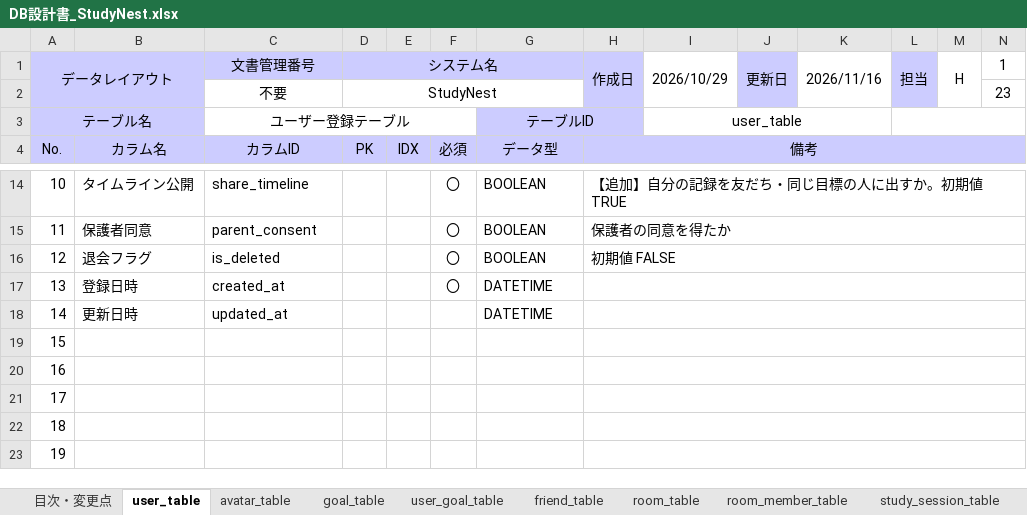
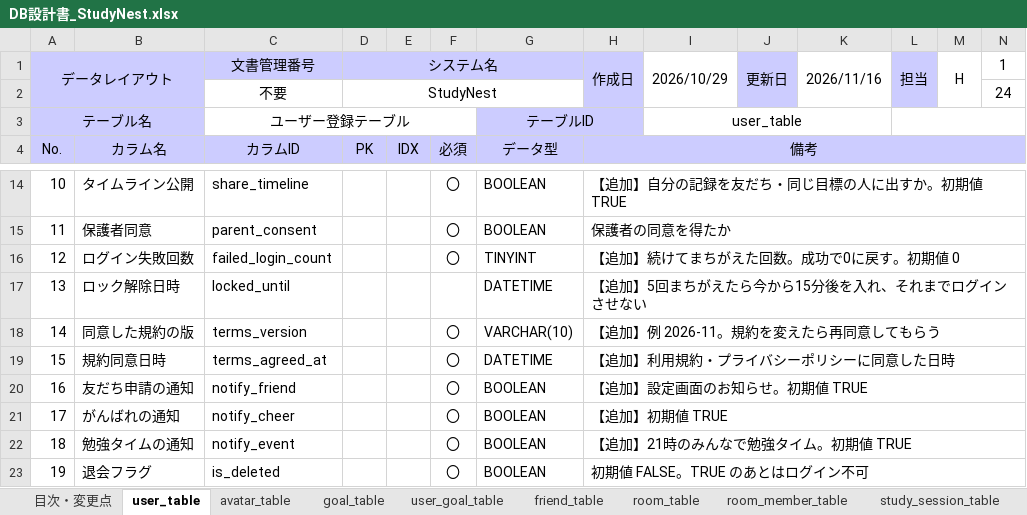
Before and after one commit to hakuoubot/kouki-kaihatu, an Excel workbook: docs/DB設計書_StudyNest.xlsx, sheet user_table, drawn as a sheet; only a part is shown, gaps mark what is left out; values as stored, in another font and other column widths than the file's, no borders; the diff covers the shown part only; the diff names each change by its address in the sheet, - before the commit and + after, or states it on an @@ line.

```diff
--- a/docs/DB設計書_StudyNest.xlsx (sheet user_table)
+++ b/docs/DB設計書_StudyNest.xlsx (sheet user_table)
-N2: 23
+N2: 24
-B16: 退会フラグ
+B16: ログイン失敗回数
-C16: is_deleted
+C16: failed_login_count
-G16: BOOLEAN
+G16: TINYINT
-H16: 初期値 FALSE
+H16: 【追加】続けてまちがえた回数。成功で0に戻す。初期値 0
-B17: 登録日時
+B17: ロック解除日時
-C17: created_at
+C17: locked_until
-F17: 〇
+F17: (empty)
-H17: (empty)
+H17: 【追加】5回まちがえたら今から15分後を入れ、それまでログインさせない
-B18: 更新日時
+B18: 同意した規約の版
-C18: updated_at
+C18: terms_version
-F18:F23: (empty)
+F18:F23: 〇
-G18: DATETIME
+G18: VARCHAR(10)
-H18: (empty)
+H18: 【追加】例 2026-11。規約を変えたら再同意してもらう
-B19: (empty)
+B19: 規約同意日時
-C19: (empty)
+C19: terms_agreed_at
-G19: (empty)
+G19: DATETIME
-H19: (empty)
+H19: 【追加】利用規約・プライバシーポリシーに同意した日時
-B20: (empty)
+B20: 友だち申請の通知
-C20: (empty)
+C20: notify_friend
-G20:G23: (empty)
+G20:G23: BOOLEAN
-H20: (empty)
+H20: 【追加】設定画面のお知らせ。初期値 TRUE
-B21: (empty)
+B21: がんばれの通知
-C21: (empty)
+C21: notify_cheer
-H21: (empty)
+H21: 【追加】初期値 TRUE
-B22: (empty)
+B22: 勉強タイムの通知
-C22: (empty)
+C22: notify_event
-H22: (empty)
+H22: 【追加】21時のみんなで勉強タイム。初期値 TRUE
-B23: (empty)
+B23: 退会フラグ
-C23: (empty)
+C23: is_deleted
-H23: (empty)
+H23: 初期値 FALSE。TRUE のあとはログイン不可
```
Also changed, not shown: 11 edited cells elsewhere in this sheet, sheet report_table, sheet 目次・変更点, sheet wallet_table, sheet pickup_item_table, sheet pickup_table, sheet gacha_log_table, 17 more sheets, other sheet tabs, 1 other file.
